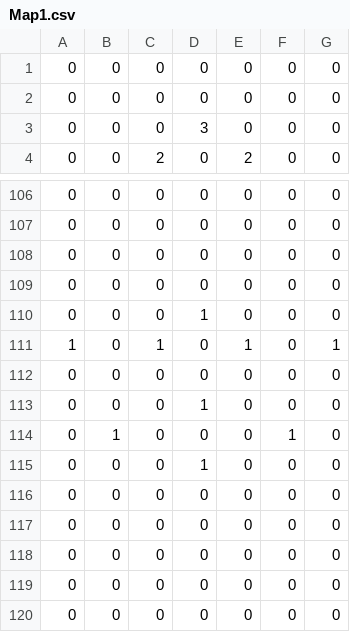
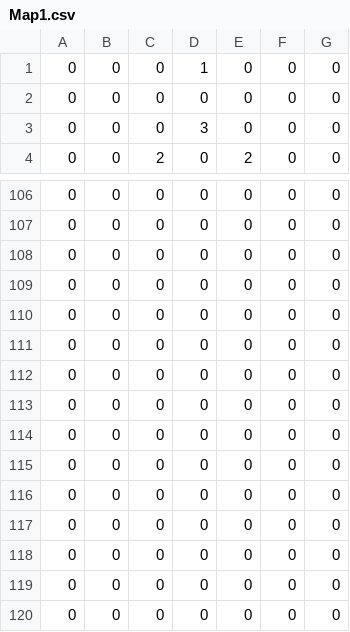
Before and after one commit to yabu-85/TGSBossGame, a CSV file: Assets/Map1.csv, drawn as a sheet; only a part is shown, gaps mark what is left out.

```diff
--- a/Assets/Map1.csv
+++ b/Assets/Map1.csv
@@ -1,2 +1,2 @@
-0,0,0,0,0,0,0
+0,0,0,1,0,0,0
 0,0,0,0,0,0,0
@@ -109,8 +109,8 @@
 0,0,0,0,0,0,0
-0,0,0,1,0,0,0
-1,0,1,0,1,0,1
 0,0,0,0,0,0,0
-0,0,0,1,0,0,0
-0,1,0,0,0,1,0
-0,0,0,1,0,0,0
+0,0,0,0,0,0,0
+0,0,0,0,0,0,0
+0,0,0,0,0,0,0
+0,0,0,0,0,0,0
+0,0,0,0,0,0,0
 0,0,0,0,0,0,0
```
Also changed, not shown: 29 other files.
